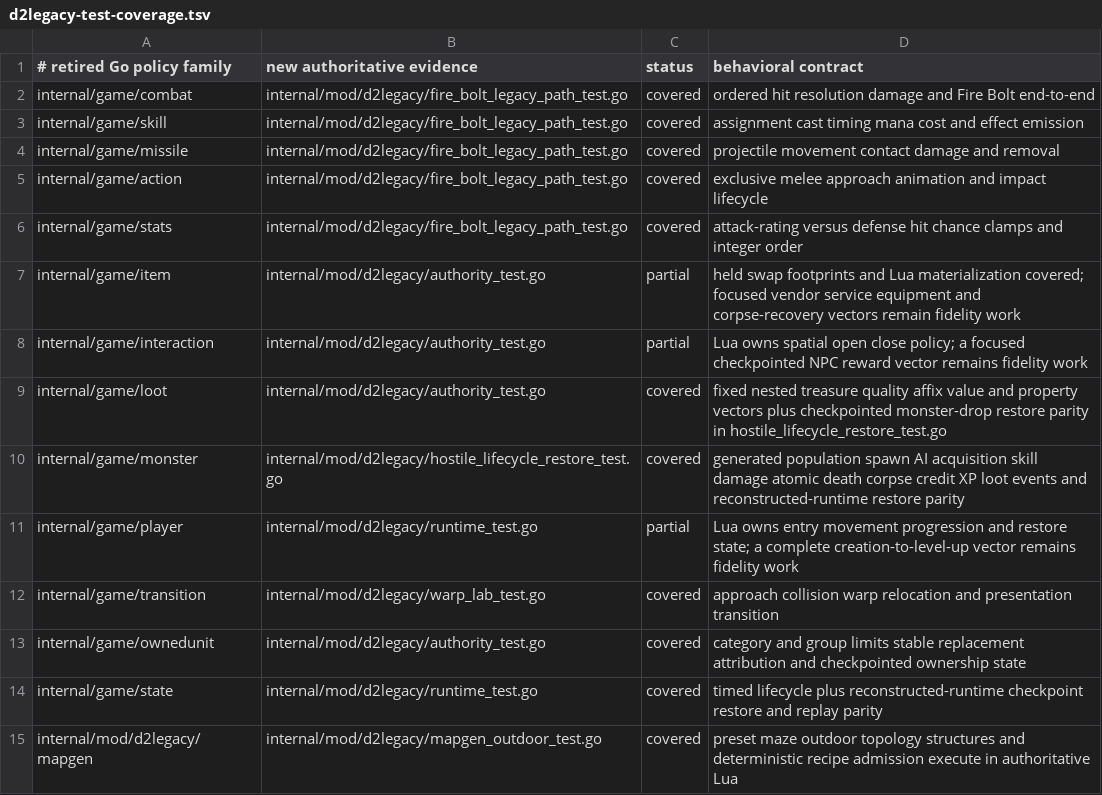
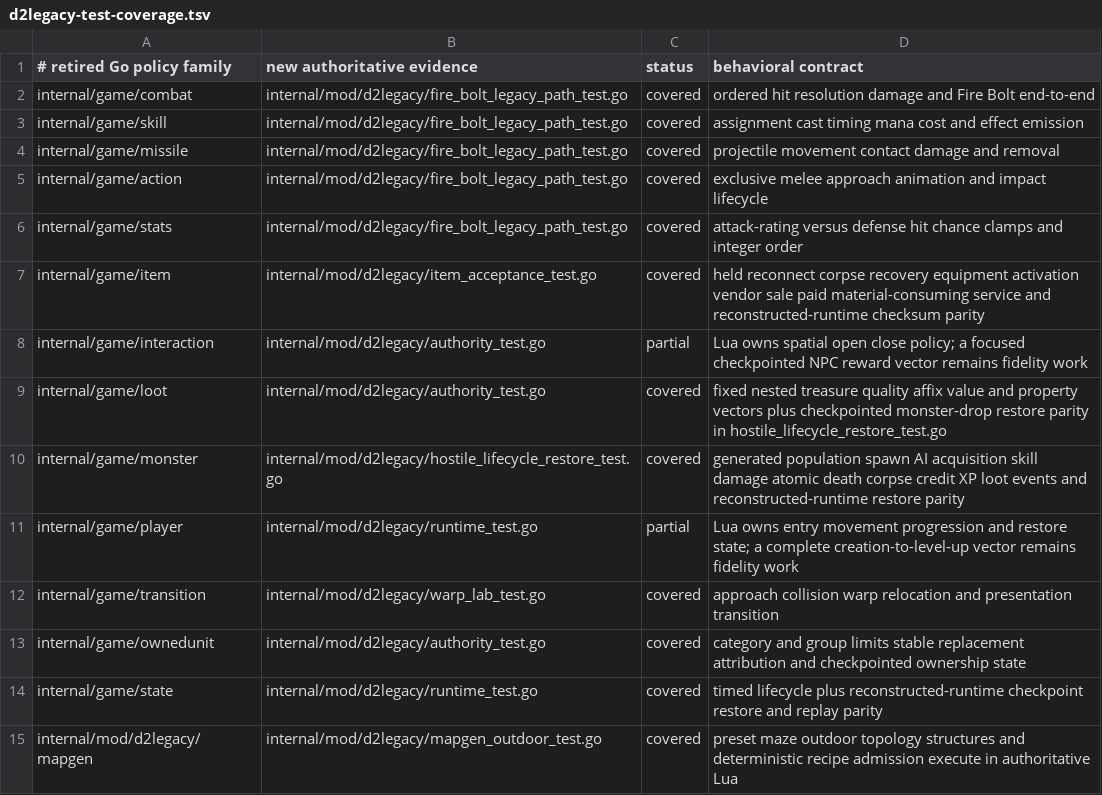
Before and after one commit to gravestench/dark-magic, a TSV file: docs/architecture/d2legacy-test-coverage.tsv, drawn as a sheet.

Commit message:
test: complete lua item acceptance

```diff
--- a/docs/architecture/d2legacy-test-coverage.tsv
+++ b/docs/architecture/d2legacy-test-coverage.tsv
@@ -6,3 +6,3 @@ internal/game/action	internal/mod/d2legacy/fire_bolt_legacy_path_test.go	covered
 internal/game/stats	internal/mod/d2legacy/fire_bolt_legacy_path_test.go	covered	attack-rating versus defense hit chance clamps and integer order
-internal/game/item	internal/mod/d2legacy/authority_test.go	partial	held swap footprints and Lua materialization covered; focused vendor service equipment and corpse-recovery vectors remain fidelity work
+internal/game/item	internal/mod/d2legacy/item_acceptance_test.go	covered	held reconnect corpse recovery equipment activation vendor sale paid material-consuming service and reconstructed-runtime checksum parity
 internal/game/interaction	internal/mod/d2legacy/authority_test.go	partial	Lua owns spatial open close policy; a focused checkpointed NPC reward vector remains fidelity work
```
Also changed, not shown: 3 other files.
